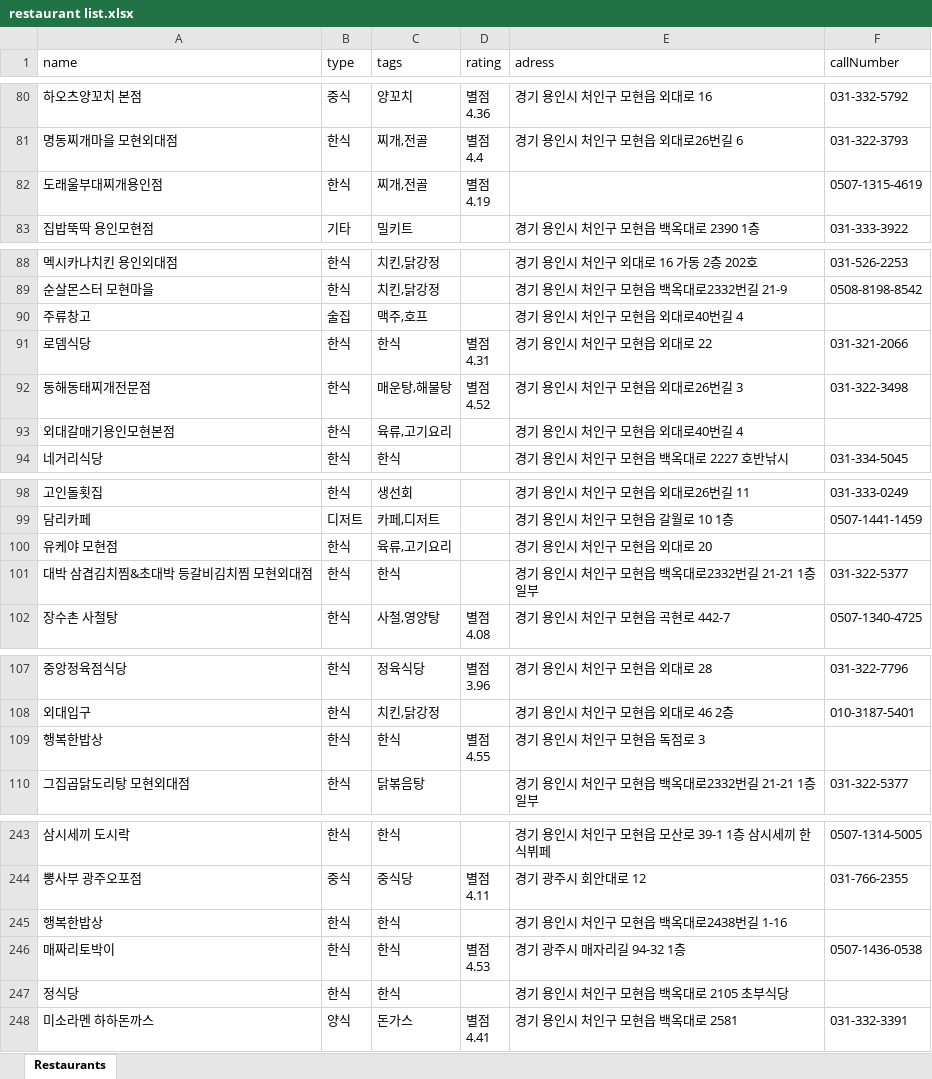
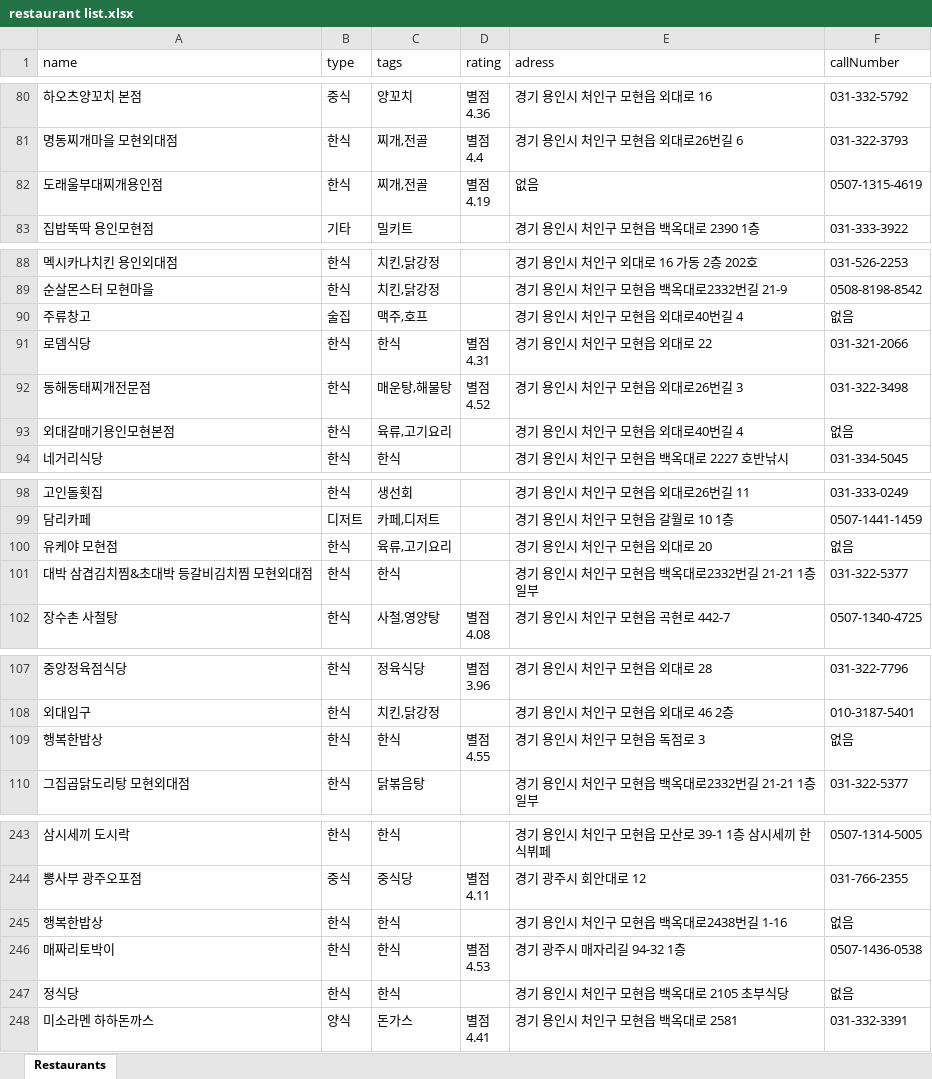
Before and after one commit to ggest2/For-homework, an Excel workbook: crawling/restaurant list.xlsx, sheet Restaurants, drawn as a sheet; only a part is shown, gaps mark what is left out; values as stored, in another font and other column widths than the file's, no borders; the diff covers the shown part only; the diff names each change by its address in the sheet, - before the commit and + after, or states it on an @@ line.

```diff
--- a/crawling/restaurant list.xlsx (sheet Restaurants)
+++ b/crawling/restaurant list.xlsx (sheet Restaurants)
-E82 (adress): (empty)
+E82 (adress): 없음
-F90 (callNumber): (empty)
+F90 (callNumber): 없음
-F93 (callNumber): (empty)
+F93 (callNumber): 없음
-F100 (callNumber): (empty)
+F100 (callNumber): 없음
-F109 (callNumber): (empty)
+F109 (callNumber): 없음
-F245 (callNumber): (empty)
+F245 (callNumber): 없음
-F247 (callNumber): (empty)
+F247 (callNumber): 없음
```
Also changed, not shown: 36 edited cells elsewhere in this sheet, 4 other files.
